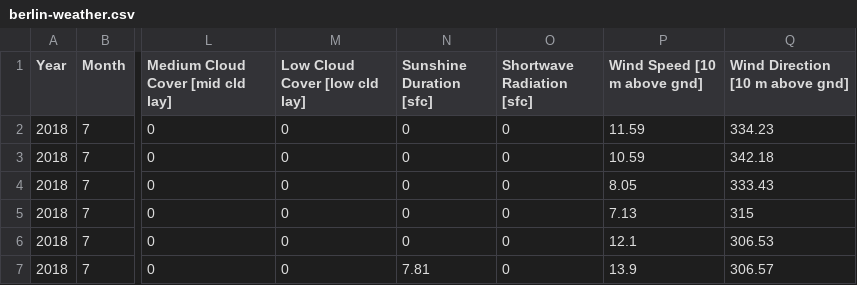
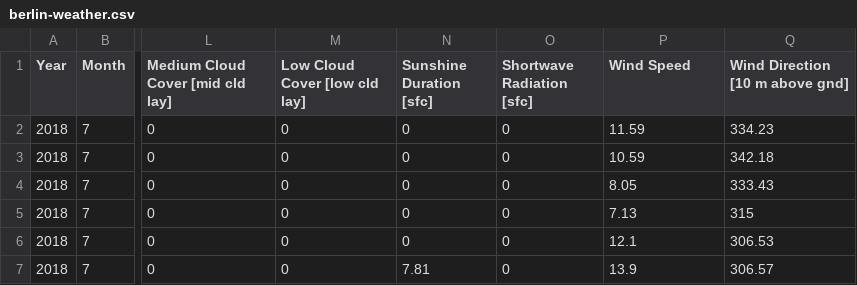
Before and after one commit to annachiu7/berlinWeatherVis, a CSV file: berlin-weather.csv, drawn as a sheet; only a part is shown, gaps mark what is left out; the diff names each change by its address in the sheet, - before the commit and + after, or states it on an @@ line.

```diff
--- a/berlin-weather.csv
+++ b/berlin-weather.csv
-P1: Wind Speed [10 m above gnd]
+P1: Wind Speed
```
Also changed, not shown: 1 other file.
